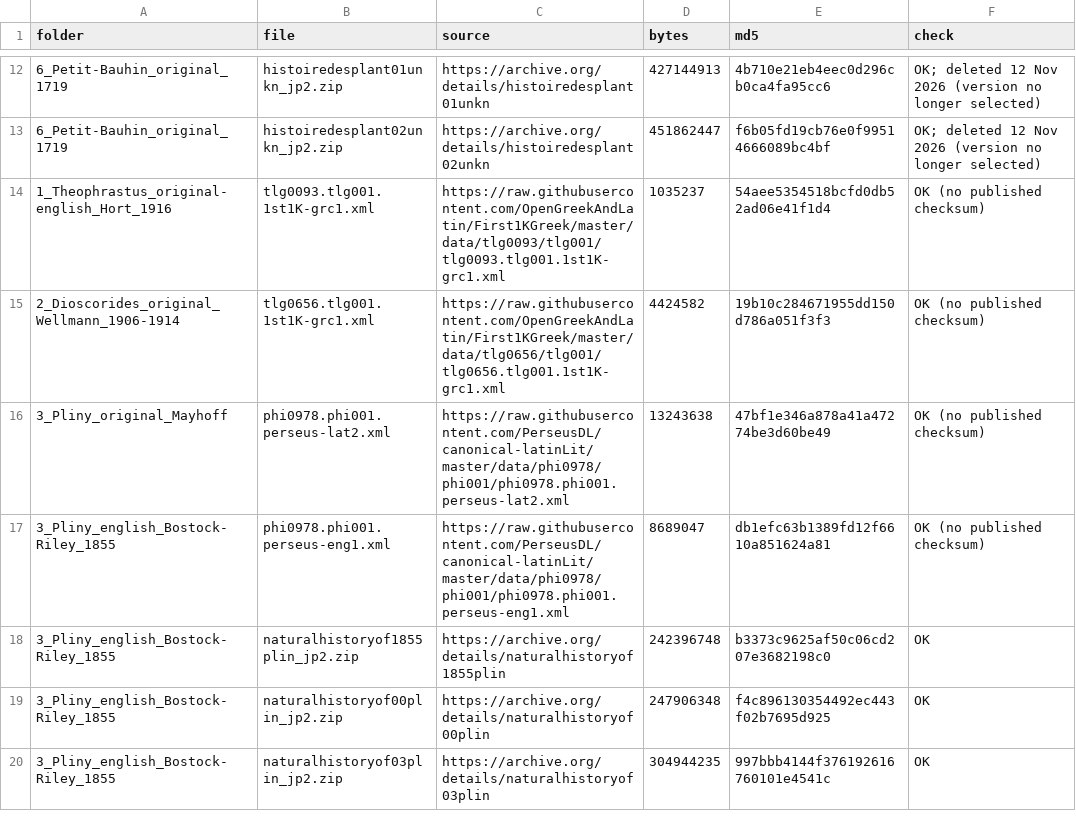
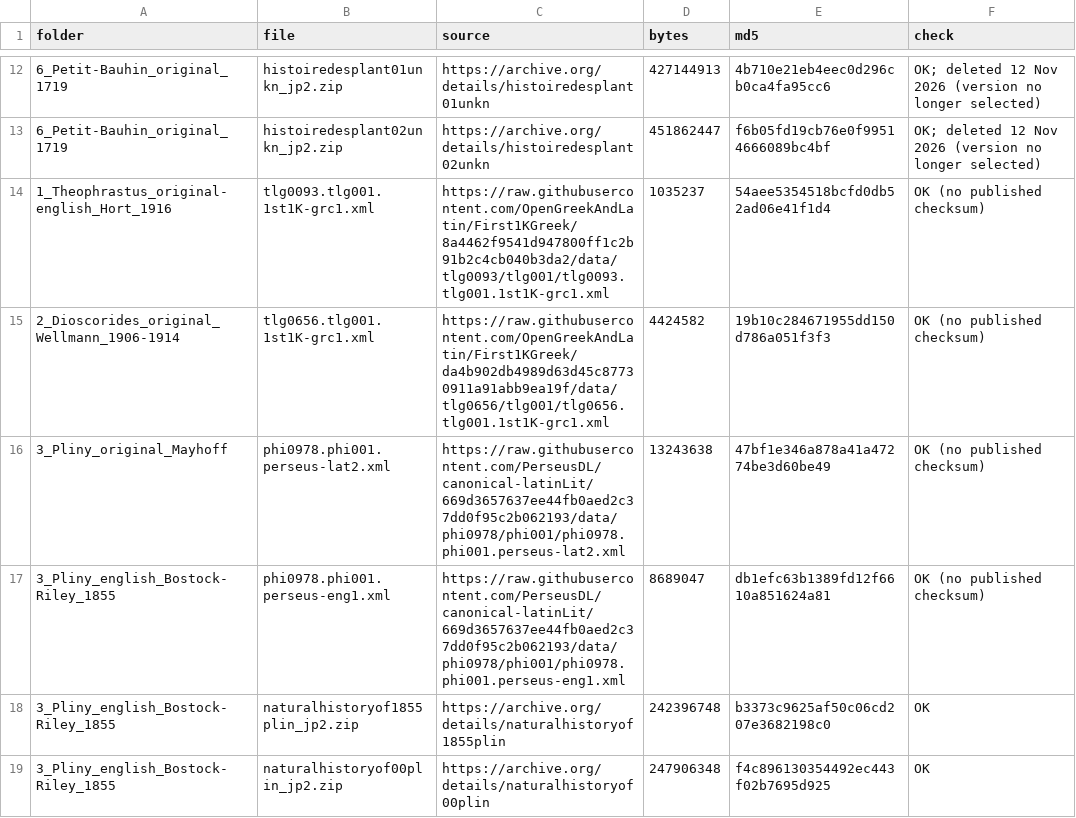
Before and after one commit to pmall/virtutes, a CSV file: data/Downloads_report.csv, drawn as a sheet; only a part is shown, gaps mark what is left out; the shorter side is filled out with more unchanged rows.

```diff
--- a/data/Downloads_report.csv
+++ b/data/Downloads_report.csv
@@ -13,6 +13,6 @@
 6_Petit-Bauhin_original_1719,histoiredesplant02unkn_jp2.zip,https://archive.org/details/histoiredesplant02unkn,451862447,f6b05fd19cb76e0f99514666089bc4bf,OK; deleted 12 Nov 2026 (version no longer selected)
-1_Theophrastus_original-english_Hort_1916,tlg0093.tlg001.1st1K-grc1.xml,https://raw.githubusercontent.com/OpenGreekAndLatin/First1KGreek/master/data/tlg0093/tlg001/tlg0093.tlg001.1st1K-grc1.xml,1035237,54aee5354518bcfd0db52ad06e41f1d4,OK (no published checksum)
-2_Dioscorides_original_Wellmann_1906-1914,tlg0656.tlg001.1st1K-grc1.xml,https://raw.githubusercontent.com/OpenGreekAndLatin/First1KGreek/master/data/tlg0656/tlg001/tlg0656.tlg001.1st1K-grc1.xml,4424582,19b10c284671955dd150d786a051f3f3,OK (no published checksum)
-3_Pliny_original_Mayhoff,phi0978.phi001.perseus-lat2.xml,https://raw.githubusercontent.com/PerseusDL/canonical-latinLit/master/data/phi0978/phi001/phi0978.phi001.perseus-lat2.xml,13243638,47bf1e346a878a41a47274be3d60be49,OK (no published checksum)
-3_Pliny_english_Bostock-Riley_1855,phi0978.phi001.perseus-eng1.xml,https://raw.githubusercontent.com/PerseusDL/canonical-latinLit/master/data/phi0978/phi001/phi0978.phi001.perseus-eng1.xml,8689047,db1efc63b1389fd12f6610a851624a81,OK (no published checksum)
+1_Theophrastus_original-english_Hort_1916,tlg0093.tlg001.1st1K-grc1.xml,https://raw.githubusercontent.com/OpenGreekAndLatin/First1KGreek/8a4462f9541d947800ff1c2b91b2c4cb040b3da2/data/tlg0093/tlg001/tlg0093.tlg001.1st1K-grc1.xml,1035237,54aee5354518bcfd0db52ad06e41f1d4,OK (no published checksum)
+2_Dioscorides_original_Wellmann_1906-1914,tlg0656.tlg001.1st1K-grc1.xml,https://raw.githubusercontent.com/OpenGreekAndLatin/First1KGreek/da4b902db4989d63d45c87730911a91abb9ea19f/data/tlg0656/tlg001/tlg0656.tlg001.1st1K-grc1.xml,4424582,19b10c284671955dd150d786a051f3f3,OK (no published checksum)
+3_Pliny_original_Mayhoff,phi0978.phi001.perseus-lat2.xml,https://raw.githubusercontent.com/PerseusDL/canonical-latinLit/669d3657637ee44fb0aed2c37dd0f95c2b062193/data/phi0978/phi001/phi0978.phi001.perseus-lat2.xml,13243638,47bf1e346a878a41a47274be3d60be49,OK (no published checksum)
+3_Pliny_english_Bostock-Riley_1855,phi0978.phi001.perseus-eng1.xml,https://raw.githubusercontent.com/PerseusDL/canonical-latinLit/669d3657637ee44fb0aed2c37dd0f95c2b062193/data/phi0978/phi001/phi0978.phi001.perseus-eng1.xml,8689047,db1efc63b1389fd12f6610a851624a81,OK (no published checksum)
 3_Pliny_english_Bostock-Riley_1855,naturalhistoryof1855plin_jp2.zip,https://archive.org/details/naturalhistoryof1855plin,242396748,b3373c9625af50c06cd207e3682198c0,OK
```
Also changed, not shown: 20 other files.
